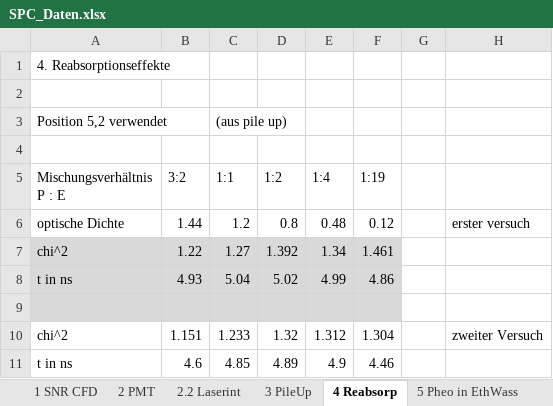
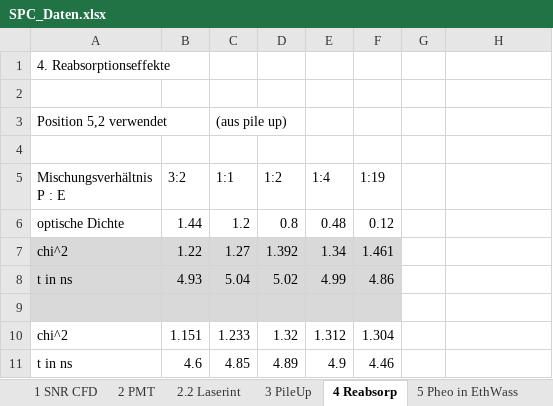
Before and after one commit to Ben-physics-dotcom/Internships, an Excel workbook: FPR-1/TCSPC/Data/SPC_Daten.xlsx, sheet 4 Reabsorp, drawn as a sheet; values as stored, in another font and other column widths than the file's, no borders; the diff names each change by its address in the sheet, - before the commit and + after, or states it on an @@ line.

```diff
--- a/FPR-1/TCSPC/Data/SPC_Daten.xlsx (sheet 4 Reabsorp)
+++ b/FPR-1/TCSPC/Data/SPC_Daten.xlsx (sheet 4 Reabsorp)
-H6: erster versuch
+H6: (empty)
-H10: zweiter Versuch
+H10: (empty)
```
Also changed, not shown: sheet 6 EinbettMiz, sheet 3 PileUp.
